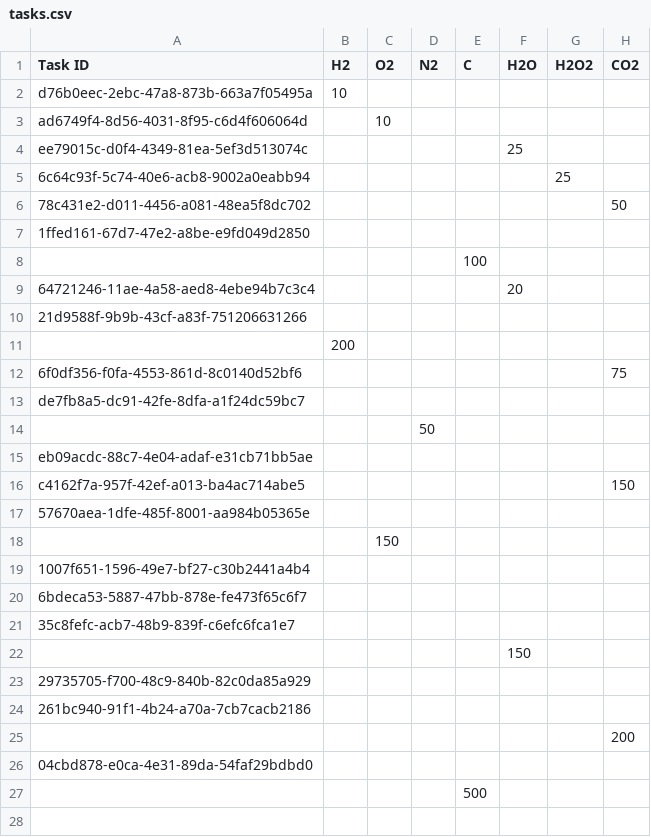
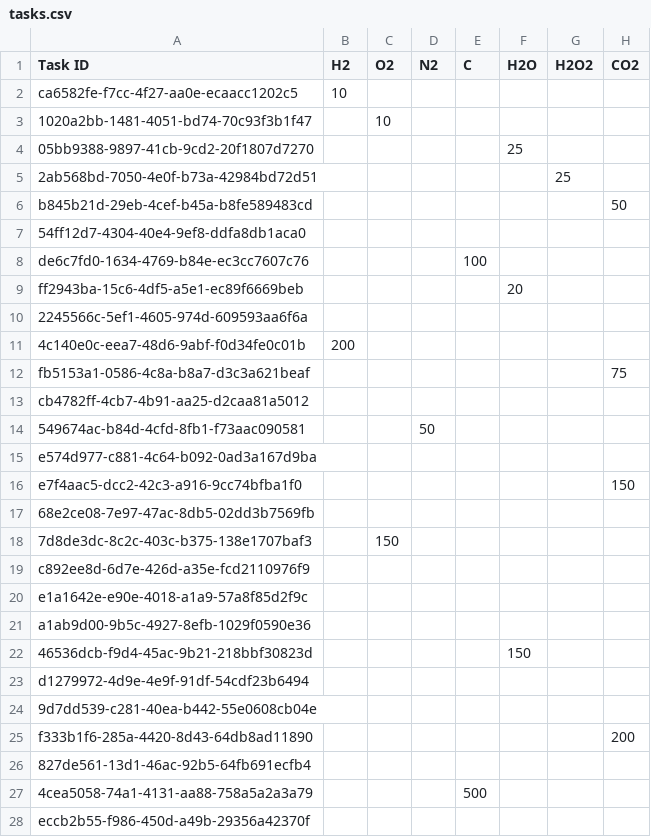
Before and after one commit to merotosc/Reactistry, a CSV file: assets/tasks.csv, drawn as a sheet; only a part is shown; the diff covers the shown part only; the diff names each change by its address in the sheet, - before the commit and + after, or states it on an @@ line.

Commit message:
fix missing task

```diff
--- a/assets/tasks.csv
+++ b/assets/tasks.csv
-A2 (Task ID): d76b0eec-2ebc-47a8-873b-663a7f05495a
+A2 (Task ID): ca6582fe-f7cc-4f27-aa0e-ecaacc1202c5
-A3 (Task ID): ad6749f4-8d56-4031-8f95-c6d4f606064d
+A3 (Task ID): 1020a2bb-1481-4051-bd74-70c93f3b1f47
-A4 (Task ID): ee79015c-d0f4-4349-81ea-5ef3d513074c
+A4 (Task ID): 05bb9388-9897-41cb-9cd2-20f1807d7270
-A5 (Task ID): 6c64c93f-5c74-40e6-acb8-9002a0eabb94
+A5 (Task ID): 2ab568bd-7050-4e0f-b73a-42984bd72d51
-A6 (Task ID): 78c431e2-d011-4456-a081-48ea5f8dc702
+A6 (Task ID): b845b21d-29eb-4cef-b45a-b8fe589483cd
-A7 (Task ID): 1ffed161-67d7-47e2-a8be-e9fd049d2850
+A7 (Task ID): 54ff12d7-4304-40e4-9ef8-ddfa8db1aca0
-A8 (Task ID): (empty)
+A8 (Task ID): de6c7fd0-1634-4769-b84e-ec3cc7607c76
-A9 (Task ID): 64721246-11ae-4a58-aed8-4ebe94b7c3c4
+A9 (Task ID): ff2943ba-15c6-4df5-a5e1-ec89f6669beb
-A10 (Task ID): 21d9588f-9b9b-43cf-a83f-751206631266
+A10 (Task ID): 2245566c-5ef1-4605-974d-609593aa6f6a
-A11 (Task ID): (empty)
+A11 (Task ID): 4c140e0c-eea7-48d6-9abf-f0d34fe0c01b
-A12 (Task ID): 6f0df356-f0fa-4553-861d-8c0140d52bf6
+A12 (Task ID): fb5153a1-0586-4c8a-b8a7-d3c3a621beaf
-A13 (Task ID): de7fb8a5-dc91-42fe-8dfa-a1f24dc59bc7
+A13 (Task ID): cb4782ff-4cb7-4b91-aa25-d2caa81a5012
-A14 (Task ID): (empty)
+A14 (Task ID): 549674ac-b84d-4cfd-8fb1-f73aac090581
-A15 (Task ID): eb09acdc-88c7-4e04-adaf-e31cb71bb5ae
+A15 (Task ID): e574d977-c881-4c64-b092-0ad3a167d9ba
-A16 (Task ID): c4162f7a-957f-42ef-a013-ba4ac714abe5
+A16 (Task ID): e7f4aac5-dcc2-42c3-a916-9cc74bfba1f0
-A17 (Task ID): 57670aea-1dfe-485f-8001-aa984b05365e
+A17 (Task ID): 68e2ce08-7e97-47ac-8db5-02dd3b7569fb
-A18 (Task ID): (empty)
+A18 (Task ID): 7d8de3dc-8c2c-403c-b375-138e1707baf3
-A19 (Task ID): 1007f651-1596-49e7-bf27-c30b2441a4b4
+A19 (Task ID): c892ee8d-6d7e-426d-a35e-fcd2110976f9
-A20 (Task ID): 6bdeca53-5887-47bb-878e-fe473f65c6f7
+A20 (Task ID): e1a1642e-e90e-4018-a1a9-57a8f85d2f9c
-A21 (Task ID): 35c8fefc-acb7-48b9-839f-c6efc6fca1e7
+A21 (Task ID): a1ab9d00-9b5c-4927-8efb-1029f0590e36
-A22 (Task ID): (empty)
+A22 (Task ID): 46536dcb-f9d4-45ac-9b21-218bbf30823d
-A23 (Task ID): 29735705-f700-48c9-840b-82c0da85a929
+A23 (Task ID): d1279972-4d9e-4e9f-91df-54cdf23b6494
-A24 (Task ID): 261bc940-91f1-4b24-a70a-7cb7cacb2186
+A24 (Task ID): 9d7dd539-c281-40ea-b442-55e0608cb04e
-A25 (Task ID): (empty)
+A25 (Task ID): f333b1f6-285a-4420-8d43-64db8ad11890
-A26 (Task ID): 04cbd878-e0ca-4e31-89da-54faf29bdbd0
+A26 (Task ID): 827de561-13d1-46ac-92b5-64fb691ecfb4
-A27 (Task ID): (empty)
+A27 (Task ID): 4cea5058-74a1-4131-aa88-758a5a2a3a79
-A28 (Task ID): (empty)
+A28 (Task ID): eccb2b55-f986-450d-a49b-29356a42370f
```
Also changed, not shown: 24 edited cells elsewhere in this file.
